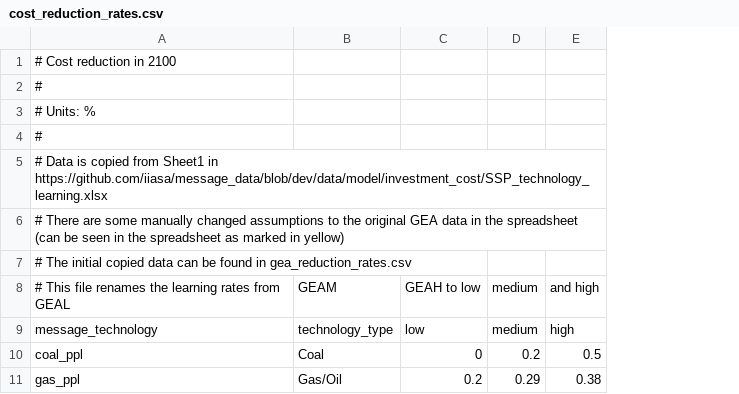
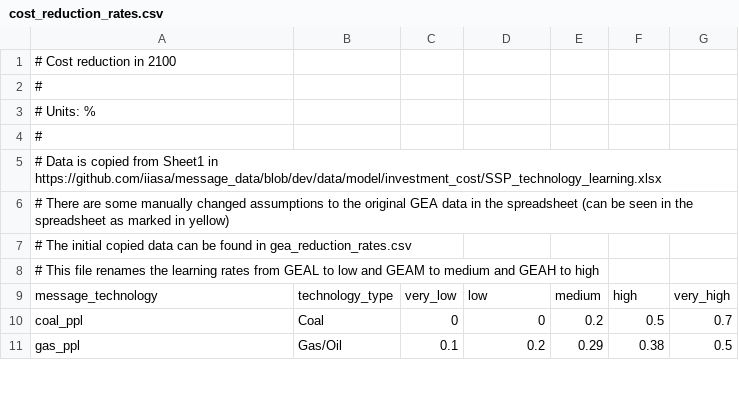
Before and after one commit to yiyi1991/message-ix-models, a CSV file: message_ix_models/data/costs/cost_reduction_rates.csv, drawn as a sheet; only a part is shown; removed rows and columns are numbered as before the commit, all else as after; the diff names each change by its address in the sheet, - before the commit and + after, or states it on an @@ line.

Commit message:
Add LED scenario
This is a very rough implementation of the LED (low energy demand) scenario. All assumptions need serious and careful verification, as I mainly guessed values for now.

I added values of cost reduction rates and assigned learning rate categories for each technology under an LED scenario (see `cost_reduction_rates.csv` and `technology_learning_rates.csv`). I assigned SSP2 population and GDP per capita data to the LED scenario (see `gdp.py`). Finally, I added the LED scenario to the projections functions (see `projections.py`).

```diff
--- a/message_ix_models/data/costs/cost_reduction_rates.csv
+++ b/message_ix_models/data/costs/cost_reduction_rates.csv
+column C, rows 9-11: very_low | 0 | 0.1
+column G, rows 9-11: very_high | 0.7 | 0.5
-row 8: # This file renames the learning rates from GEAL | GEAM | GEAH to low | medium | and high
+row 8: # This file renames the learning rates from GEAL to low and GEAM to medium and GEAH to high
```
Also changed, not shown: message_ix_models/data/costs/technology_learning_rates.csv, 2 other files.
